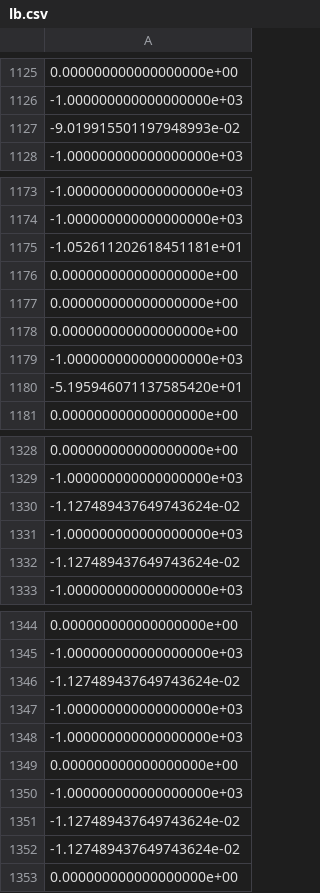
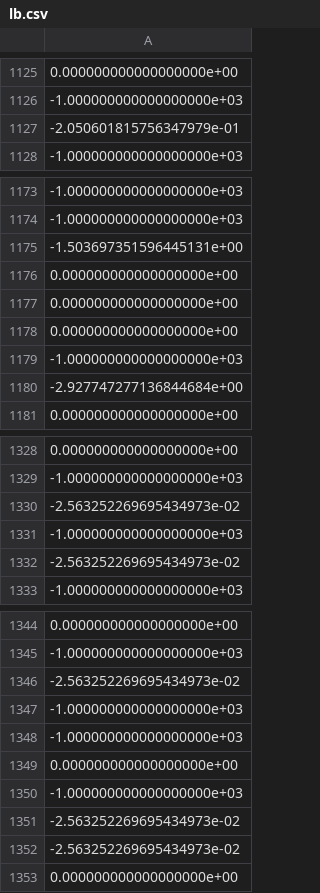
Before and after one commit to cltorrealba/DC_dFBA_Zenteno, a CSV file: out/lb.csv, drawn as a sheet; only a part is shown, gaps mark what is left out; the diff covers the shown part only.

```diff
--- a/out/lb.csv
+++ b/out/lb.csv
@@ -1126,3 +1126,3 @@
 -1.000000000000000000e+03
--9.019915501197948993e-02
+-2.050601815756347979e-01
 -1.000000000000000000e+03
@@ -1174,3 +1174,3 @@
 -1.000000000000000000e+03
--1.052611202618451181e+01
+-1.503697351596445131e+00
 0.000000000000000000e+00
@@ -1179,3 +1179,3 @@
 -1.000000000000000000e+03
--5.195946071137585420e+01
+-2.927747277136844684e+00
 0.000000000000000000e+00
@@ -1329,5 +1329,5 @@
 -1.000000000000000000e+03
--1.127489437649743624e-02
+-2.563252269695434973e-02
 -1.000000000000000000e+03
--1.127489437649743624e-02
+-2.563252269695434973e-02
 -1.000000000000000000e+03
@@ -1345,3 +1345,3 @@
 -1.000000000000000000e+03
--1.127489437649743624e-02
+-2.563252269695434973e-02
 -1.000000000000000000e+03
@@ -1350,4 +1350,4 @@
 -1.000000000000000000e+03
--1.127489437649743624e-02
--1.127489437649743624e-02
+-2.563252269695434973e-02
+-2.563252269695434973e-02
 0.000000000000000000e+00
```
Also changed, not shown: 2 edited cells elsewhere in this file, 9 other files.
